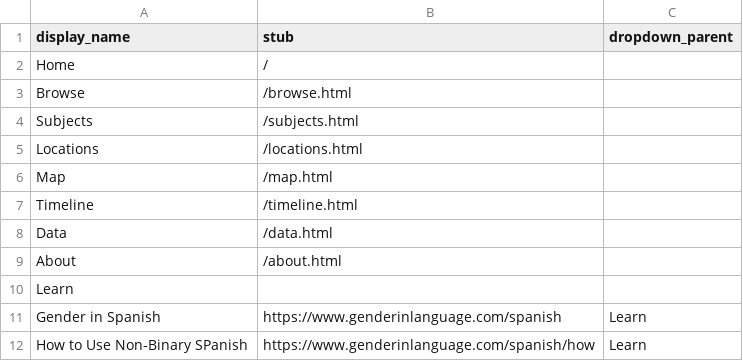
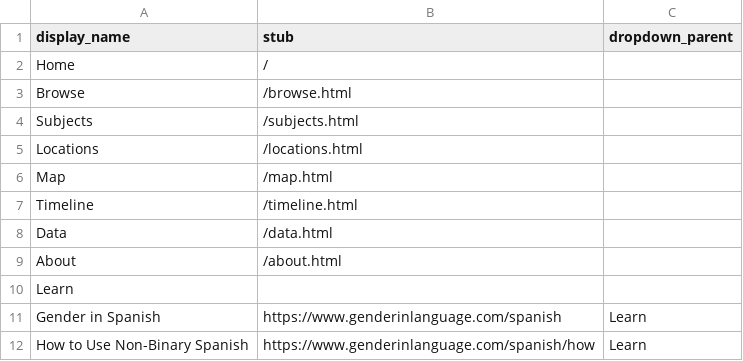
Before and after one commit to eugestumm/gender-inclusive-spanish-digital-archive, a CSV file: _data/config-nav.csv, drawn as a sheet.

Commit message:
Update config-nav.csv

```diff
--- a/_data/config-nav.csv
+++ b/_data/config-nav.csv
@@ -11,2 +11,2 @@ Learn,,
 Gender in Spanish,https://www.genderinlanguage.com/spanish,Learn
-How to Use Non-Binary SPanish,https://www.genderinlanguage.com/spanish/how,Learn
+How to Use Non-Binary Spanish,https://www.genderinlanguage.com/spanish/how,Learn
```
